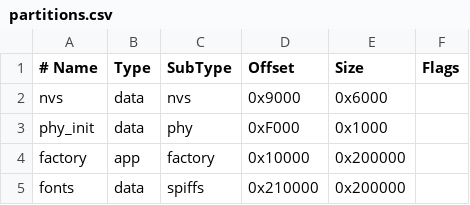
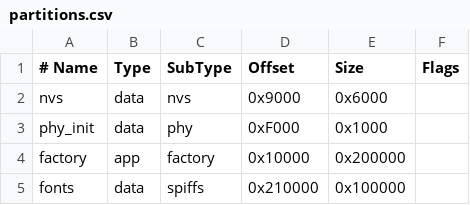
Before and after one commit to sundaydayhao/esp32-project, a CSV file: desk-clock/weixue-touch-lcd-7/partitions.csv, drawn as a sheet.

```diff
--- a/desk-clock/weixue-touch-lcd-7/partitions.csv
+++ b/desk-clock/weixue-touch-lcd-7/partitions.csv
@@ -4,2 +4,2 @@ phy_init, data, phy,     0xF000,   0x1000,
 factory,  app,  factory, 0x10000,  0x200000,
-fonts,    data, spiffs,  0x210000, 0x200000,
+fonts,    data, spiffs,  0x210000, 0x100000,
```
Also changed, not shown: 19 other files.
